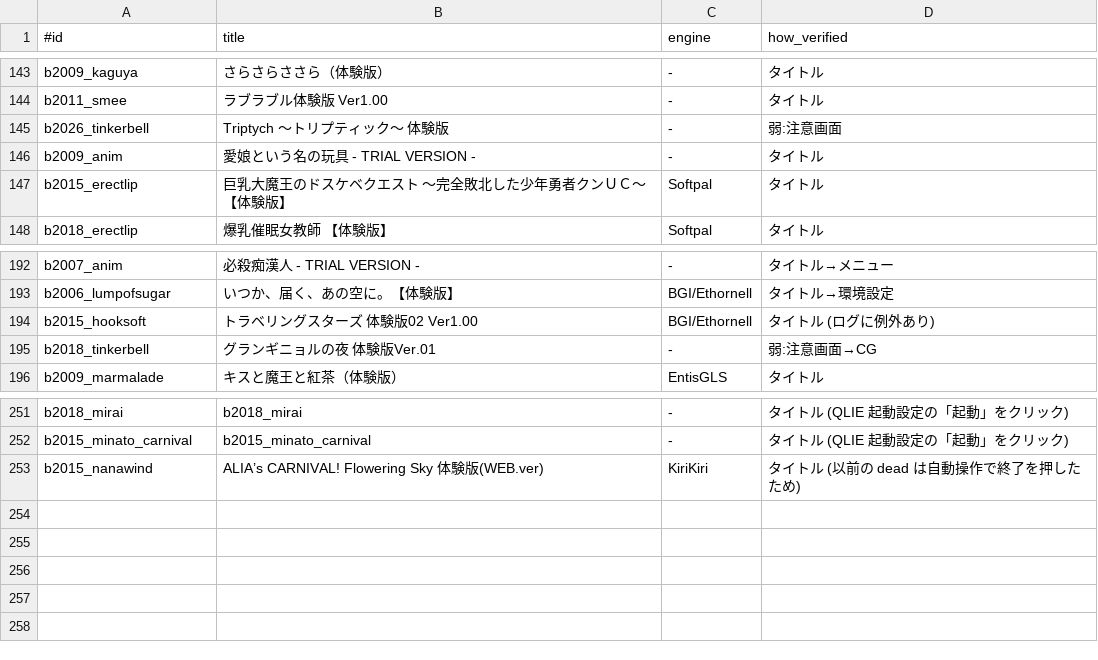
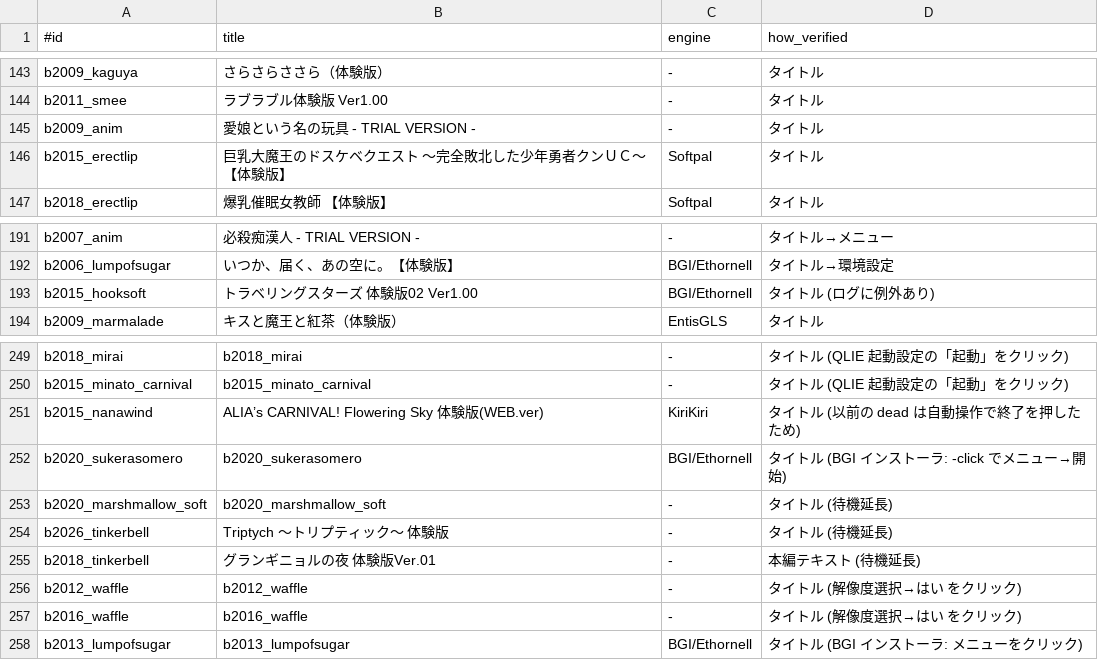
Before and after one commit to a-kaibu/vnbox, a TSV file: results/verified.tsv, drawn as a sheet; only a part is shown, gaps mark what is left out; removed rows and columns are numbered as before the commit, all else as after; the diff names each change by its address in the sheet, - before the commit and + after, or states it on an @@ line.

```diff
--- a/results/verified.tsv
+++ b/results/verified.tsv
-row 145: b2026_tinkerbell | Triptych ～トリプティック～ 体験版 | - | 弱:注意画面
-row 195: b2018_tinkerbell | グランギニョルの夜 体験版Ver.01 | - | 弱:注意画面→CG
+row 252: b2020_sukerasomero | b2020_sukerasomero | BGI/Ethornell | タイトル (BGI インストーラ: -click でメニュー→開始)
+row 253: b2020_marshmallow_soft | b2020_marshmallow_soft | - | タイトル (待機延長)
+row 254: b2026_tinkerbell | Triptych ～トリプティック～ 体験版 | - | タイトル (待機延長)
+row 255: b2018_tinkerbell | グランギニョルの夜 体験版Ver.01 | - | 本編テキスト (待機延長)
+row 256: b2012_waffle | b2012_waffle | - | タイトル (解像度選択→はい をクリック)
+row 257: b2016_waffle | b2016_waffle | - | タイトル (解像度選択→はい をクリック)
+row 258: b2013_lumpofsugar | b2013_lumpofsugar | BGI/Ethornell | タイトル (BGI インストーラ: メニューをクリック)
```
Also changed, not shown: results/batch/summary_fix3.tsv, 2 other files.
